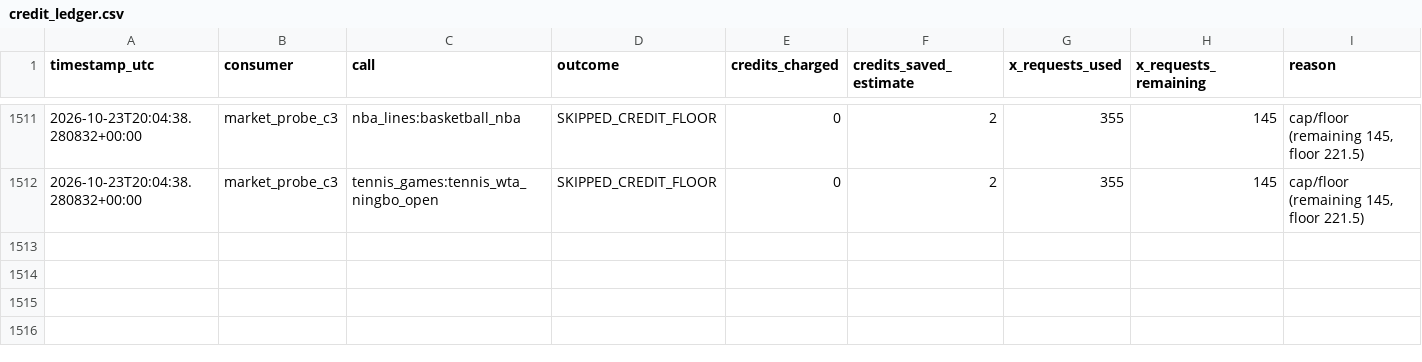
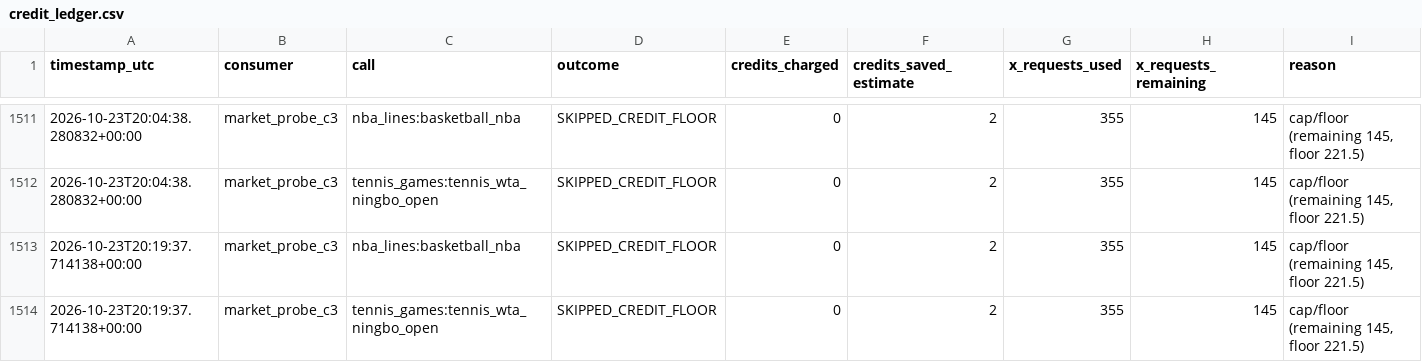
Before and after one commit to frazwil19-gif/prediction-markets-lab, a CSV file: research_shadow/market_probe_c3/credit_ledger.csv, drawn as a sheet; only a part is shown, gaps mark what is left out.

```diff
--- a/research_shadow/market_probe_c3/credit_ledger.csv
+++ b/research_shadow/market_probe_c3/credit_ledger.csv
@@ -1512 +1512,3 @@ timestamp_utc,consumer,call,outcome,credits_charged,credits_saved_estimate,x_req
 2026-10-23T20:04:38.280832+00:00,market_probe_c3,tennis_games:tennis_wta_ningbo_open,SKIPPED_CREDIT_FLOOR,0,2,355,145,"cap/floor (remaining 145, floor 221.5)"
+2026-10-23T20:19:37.714138+00:00,market_probe_c3,nba_lines:basketball_nba,SKIPPED_CREDIT_FLOOR,0,2,355,145,"cap/floor (remaining 145, floor 221.5)"
+2026-10-23T20:19:37.714138+00:00,market_probe_c3,tennis_games:tennis_wta_ningbo_open,SKIPPED_CREDIT_FLOOR,0,2,355,145,"cap/floor (remaining 145, floor 221.5)"
```
Also changed, not shown: 2 other files.
